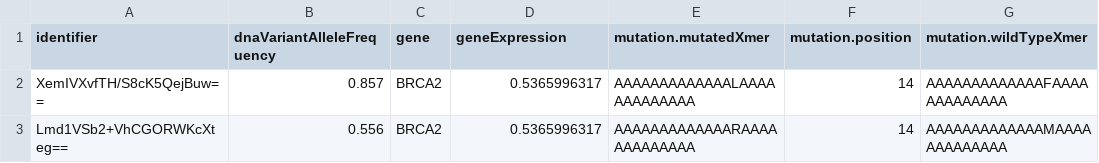
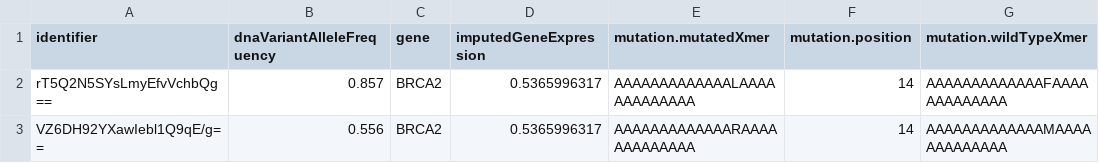
Before and after one commit to TRON-Bioinformatics/neofox, a TSV file: docs/source/test_neoantigen_candidates_annotated.tsv, drawn as a sheet; only a part is shown; the diff names each change by its address in the sheet, - before the commit and + after, or states it on an @@ line.

Commit message:
update file

```diff
--- a/docs/source/test_neoantigen_candidates_annotated.tsv
+++ b/docs/source/test_neoantigen_candidates_annotated.tsv
-D1: geneExpression
+D1: imputedGeneExpression
-A2 (identifier): XemIVXvfTH/S8cK5QejBuw==
+A2 (identifier): rT5Q2N5SYsLmyEfvVchbQg==
-A3 (identifier): Lmd1VSb2+VhCGORWKcXteg==
+A3 (identifier): VZ6DH92YXawIebl1Q9qE/g==
```
